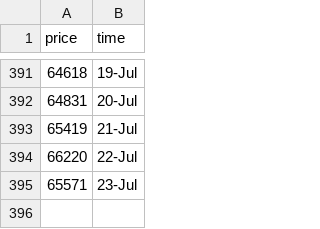
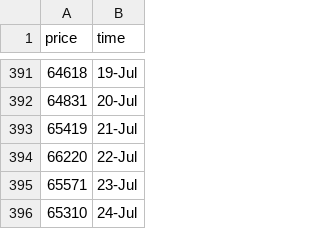
Before and after one commit to ZiaPrince2691/Crypto-price-tracker, a CSV file: crypto_prices.csv, drawn as a sheet; only a part is shown, gaps mark what is left out.

```diff
--- a/crypto_prices.csv
+++ b/crypto_prices.csv
@@ -395 +395,2 @@ price,time
 65571,23-Jul
+65310,24-Jul
```
